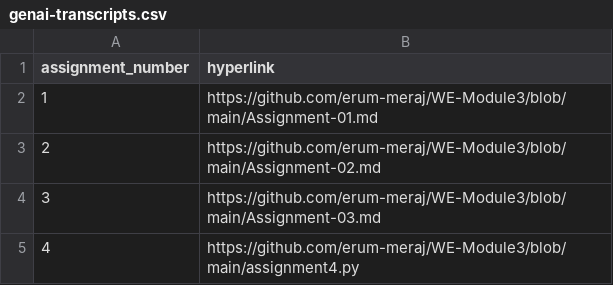
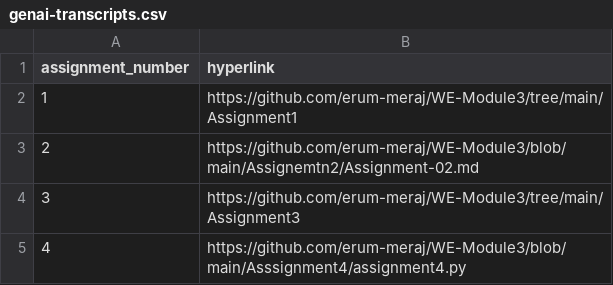
Before and after one commit to erum-meraj/WE-Module3, a CSV file: submission/genai-transcripts.csv, drawn as a sheet.

```diff
--- a/submission/genai-transcripts.csv
+++ b/submission/genai-transcripts.csv
@@ -1,5 +1,5 @@
 assignment_number,hyperlink
-1,https://github.com/erum-meraj/WE-Module3/blob/main/Assignment-01.md
-2,https://github.com/erum-meraj/WE-Module3/blob/main/Assignment-02.md
-3,https://github.com/erum-meraj/WE-Module3/blob/main/Assignment-03.md
-4,https://github.com/erum-meraj/WE-Module3/blob/main/assignment4.py
+1,https://github.com/erum-meraj/WE-Module3/tree/main/Assignment1
+2,https://github.com/erum-meraj/WE-Module3/blob/main/Assignemtn2/Assignment-02.md
+3,https://github.com/erum-meraj/WE-Module3/tree/main/Assignment3
+4,https://github.com/erum-meraj/WE-Module3/blob/main/Asssignment4/assignment4.py
```
Also changed, not shown: 1 other file.
